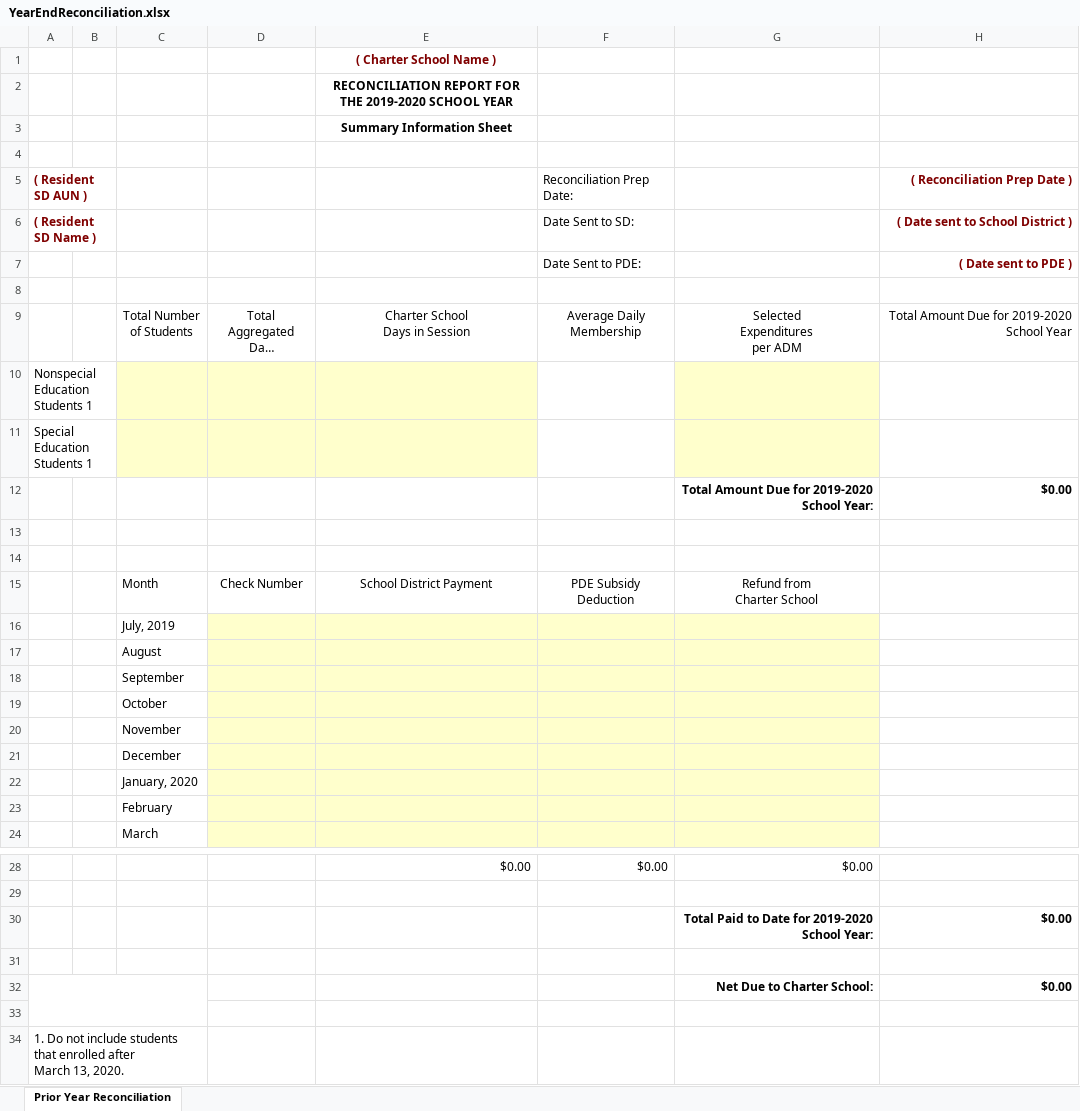
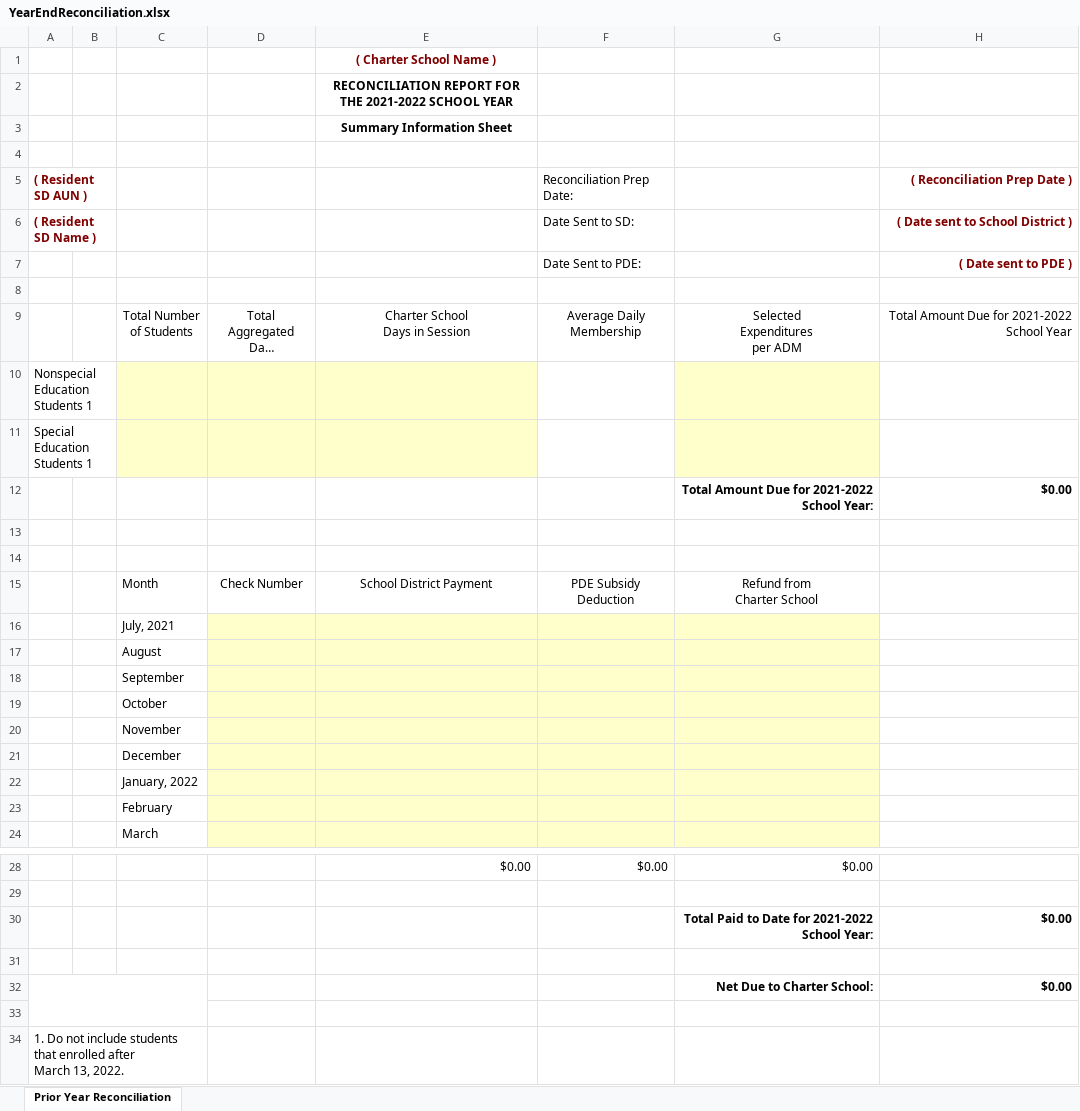
Before and after one commit to mmh3/SdBilling, an Excel workbook: SchoolDistrictBilling/wwwroot/reportTemplates/YearEndReconciliation.xlsx, sheet Prior Year Reconciliation, drawn as a sheet; only a part is shown, gaps mark what is left out; long unchanged cells end in …; values as stored, in another font and other column widths than the file's, no borders; conditional formats not drawn; the diff names each change by its address in the sheet, - before the commit and + after, or states it on an @@ line.

Commit message:
Update school year dates in YearEndReconciliation template to 2021-2022.

```diff
--- a/SchoolDistrictBilling/wwwroot/reportTemplates/YearEndReconciliation.xlsx (sheet Prior Year Reconciliation)
+++ b/SchoolDistrictBilling/wwwroot/reportTemplates/YearEndReconciliation.xlsx (sheet Prior Year Reconciliation)
-E2: …FOR THE 2019-2020 SCHOOL YEAR
+E2: …FOR THE 2021-2022 SCHOOL YEAR
-H9 (( Reconciliation Prep Date )): Total Amount Due for 2019-2020 School Year
+H9 (( Reconciliation Prep Date )): Total Amount Due for 2021-2022 School Year
-G12: Total Amount Due for 2019-2020 School Year:
+G12: Total Amount Due for 2021-2022 School Year:
-C16: July, 2019
+C16: July, 2021
-C22: January, 2020
+C22: January, 2022
-G30: Total Paid to Date for 2019-2020 School Year:
+G30: Total Paid to Date for 2021-2022 School Year:
-A34 (( Resident SD AUN )): …March 13, 2020.
+A34 (( Resident SD AUN )): …March 13, 2022.
```
